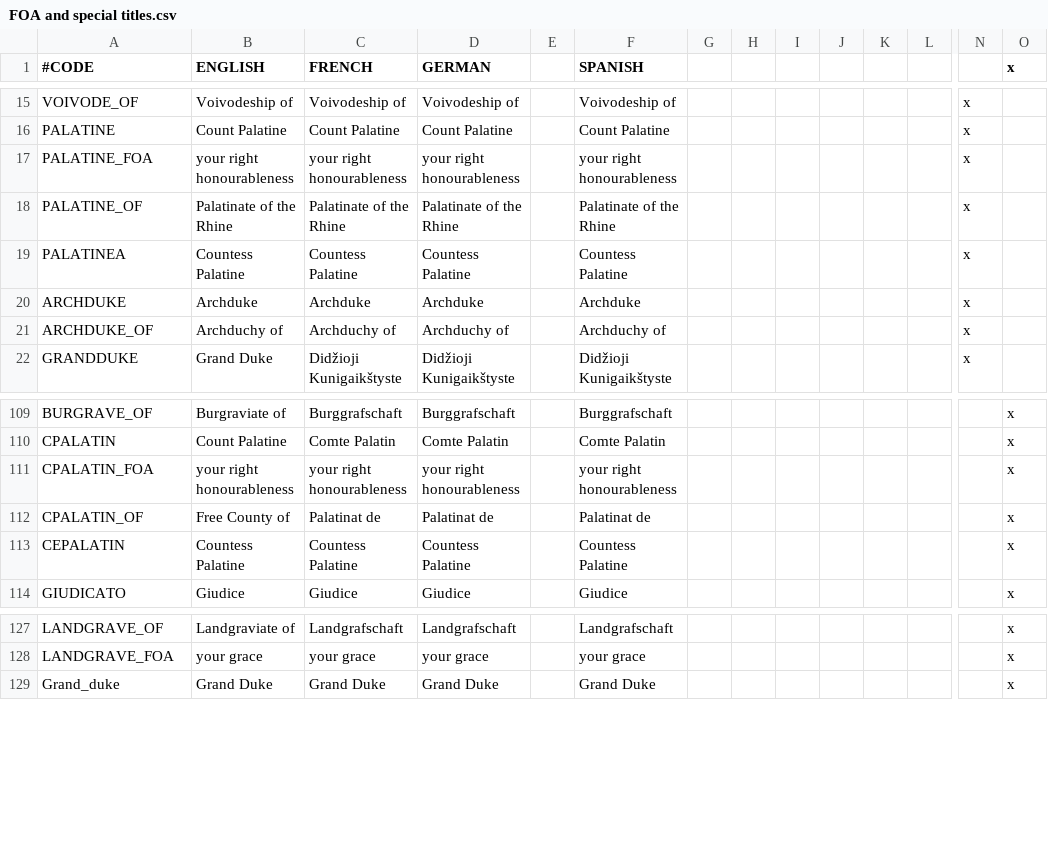
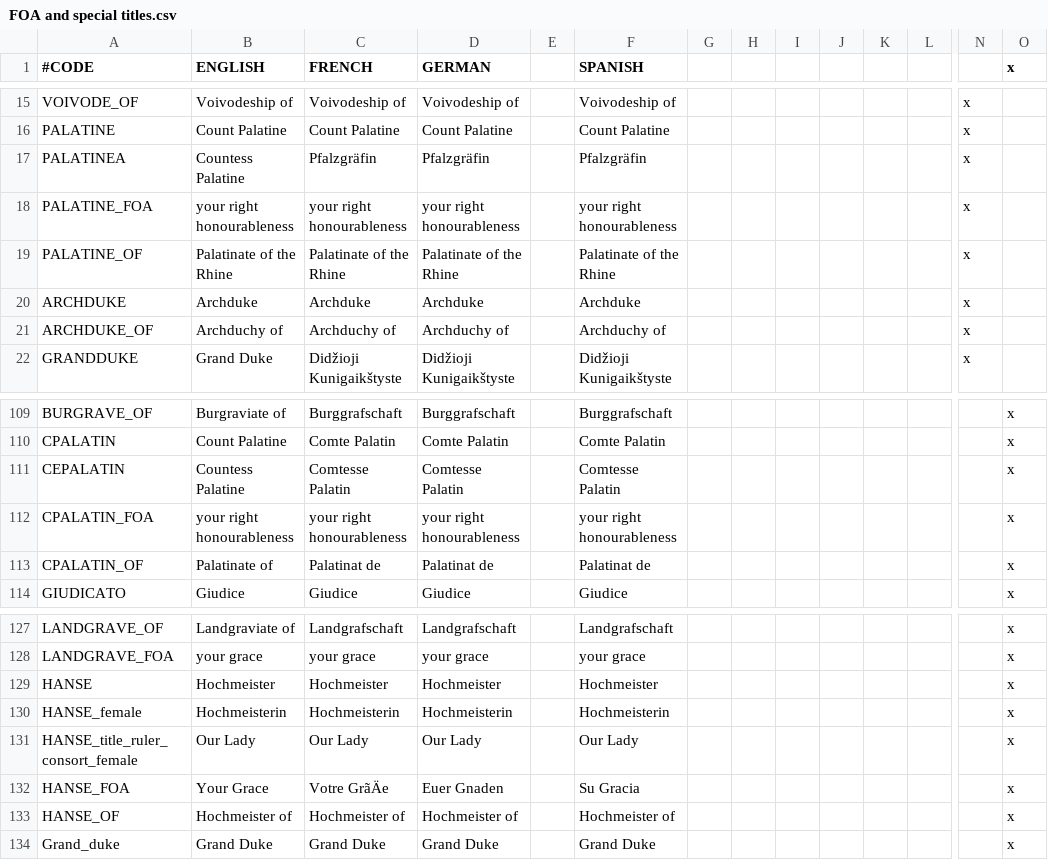
Before and after one commit to Jaidal/SED, a CSV file: SpeakEnglishDammit/localisation/FOA and special titles.csv, drawn as a sheet; only a part is shown, gaps mark what is left out; removed rows and columns are numbered as before the commit, all else as after; rows hold the shown columns only; the diff names each change by its address in the sheet, - before the commit and + after, or states it on an @@ line.

```diff
--- a/SpeakEnglishDammit/localisation/FOA and special titles.csv
+++ b/SpeakEnglishDammit/localisation/FOA and special titles.csv
+row 17: PALATINEA | Countess Palatine | Pfalzgräfin | Pfalzgräfin |  | Pfalzgräfin |  |  |  |  |  |  | x
-row 19: PALATINEA | Countess Palatine | Countess Palatine | Countess Palatine |  | Countess Palatine |  |  |  |  |  |  | x
+row 111: CEPALATIN | Countess Palatine | Comtesse Palatin | Comtesse Palatin |  | Comtesse Palatin |  |  |  |  |  |  |  | x
-B113 (ENGLISH): Free County of
+B113 (ENGLISH): Palatinate of
-row 113: CEPALATIN | Countess Palatine | Countess Palatine | Countess Palatine |  | Countess Palatine |  |  |  |  |  |  |  | x
+row 129: HANSE | Hochmeister | Hochmeister | Hochmeister |  | Hochmeister |  |  |  |  |  |  |  | x
+row 130: HANSE_female | Hochmeisterin | Hochmeisterin | Hochmeisterin |  | Hochmeisterin |  |  |  |  |  |  |  | x
+row 131: HANSE_title_ruler_consort_female | Our Lady | Our Lady | Our Lady |  | Our Lady |  |  |  |  |  |  |  | x
+row 132: HANSE_FOA | Your Grace | Votre GrãÄe | Euer Gnaden |  | Su Gracia |  |  |  |  |  |  |  | x
+row 133: HANSE_OF | Hochmeister of | Hochmeister of | Hochmeister of |  | Hochmeister of |  |  |  |  |  |  |  | x
```
Also changed, not shown: SpeakEnglishDammit/localisation/DuchiesKingdomsandEmpires de jure.csv, SpeakEnglishDammit/localisation/DuchiesKingdomsandEmpires titular.csv, 2 other files.
